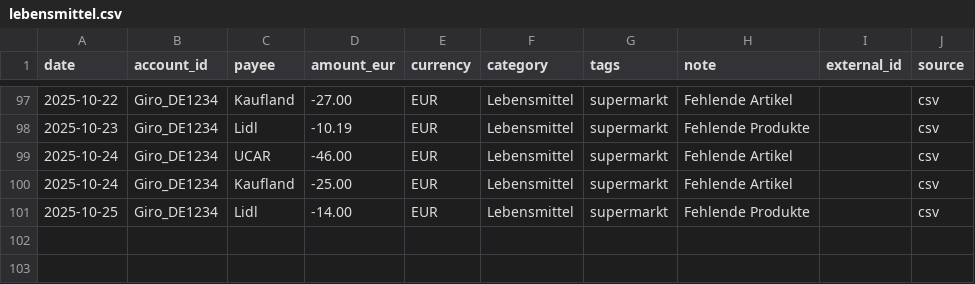
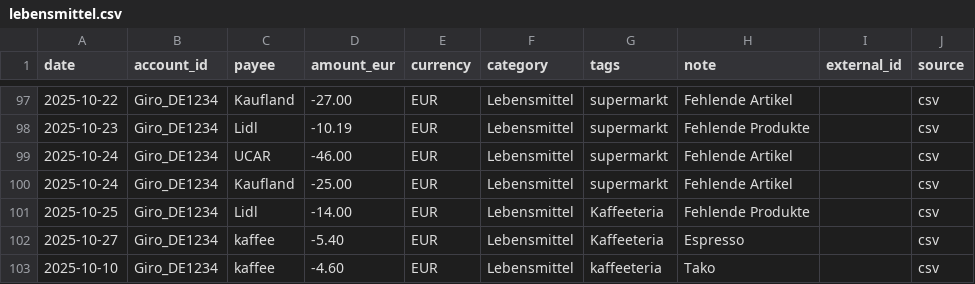
Before and after one commit to abdel0909/finanz-agent, a CSV file: data/inbox/lebensmittel.csv, drawn as a sheet; only a part is shown, gaps mark what is left out.

Commit message:
Update lebensmittel.csv

```diff
--- a/data/inbox/lebensmittel.csv
+++ b/data/inbox/lebensmittel.csv
@@ -100,2 +100,4 @@ date,account_id,payee,amount_eur,currency,category,tags,note,external_id,source
 2025-10-24,Giro_DE1234,Kaufland,-25.00,EUR,Lebensmittel,supermarkt," Fehlende Artikel ",,csv
-2025-10-25,Giro_DE1234,Lidl,-14.00,EUR,Lebensmittel,supermarkt,"Fehlende Produkte",,csv
+2025-10-25,Giro_DE1234,Lidl,-14.00,EUR,Lebensmittel,Kaffeeteria,"Fehlende Produkte",,csv
+2025-10-27,Giro_DE1234,kaffee,-5.40,EUR,Lebensmittel,Kaffeeteria,"Espresso",,csv
+2025-10-10,Giro_DE1234,kaffee,-4.60,EUR,Lebensmittel,kaffeeteria,"Tako",,csv
```
